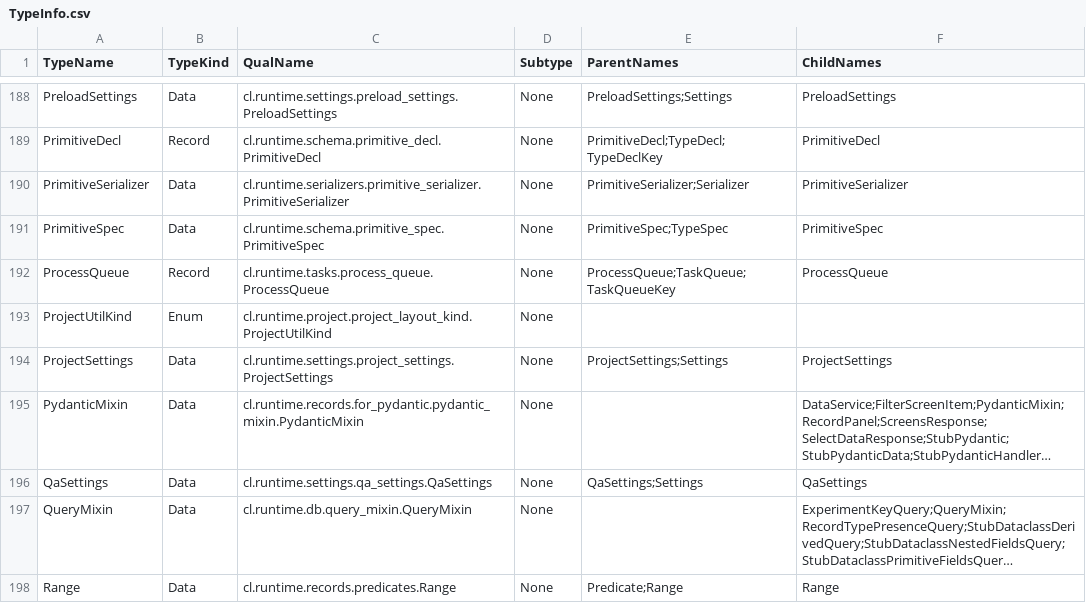
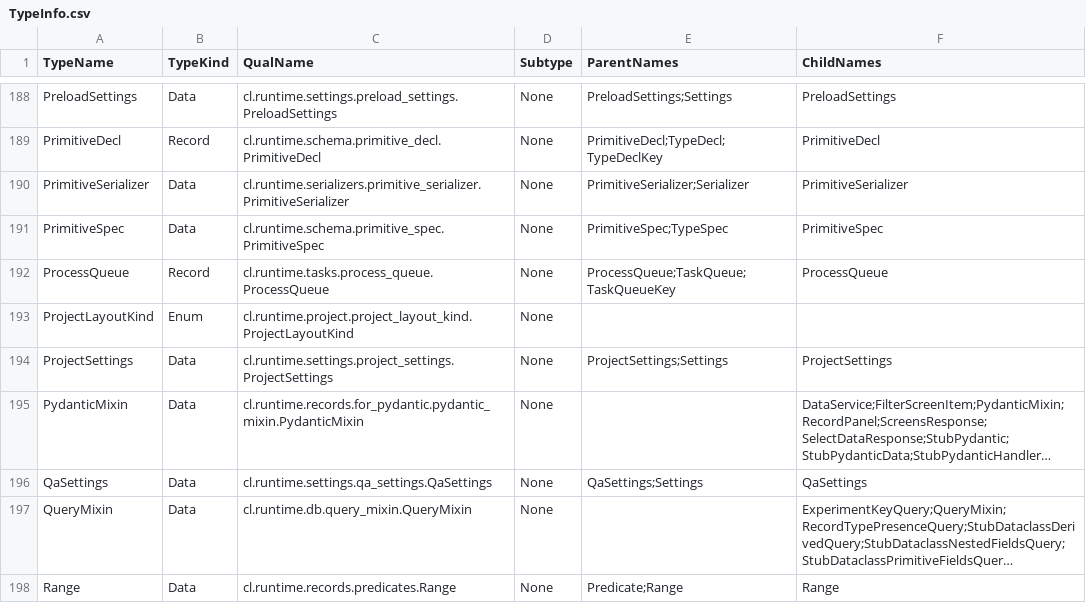
Before and after one commit to aemmorg/runtime, a CSV file: resources/bootstrap/TypeInfo.csv, drawn as a sheet; only a part is shown, gaps mark what is left out; long unchanged cells end in ….

Commit message:
Rename ProjectUtil to ProjectLayout and related renames

```diff
--- a/resources/bootstrap/TypeInfo.csv
+++ b/resources/bootstrap/TypeInfo.csv
@@ -192,3 +192,3 @@ PrimitiveSpec,Data,cl.runtime.schema.primitive_spec.PrimitiveSpec,None,Primitive
 ProcessQueue,Record,cl.runtime.tasks.process_queue.ProcessQueue,None,ProcessQueue;TaskQueue;TaskQueueKey,ProcessQueue
-ProjectUtilKind,Enum,cl.runtime.project.project_layout_kind.ProjectUtilKind,None,,
+ProjectLayoutKind,Enum,cl.runtime.project.project_layout_kind.ProjectLayoutKind,None,,
 ProjectSettings,Data,cl.runtime.settings.project_settings.ProjectSettings,None,ProjectSettings;Settings,ProjectSettings
```
Also changed, not shown: 27 other files.
